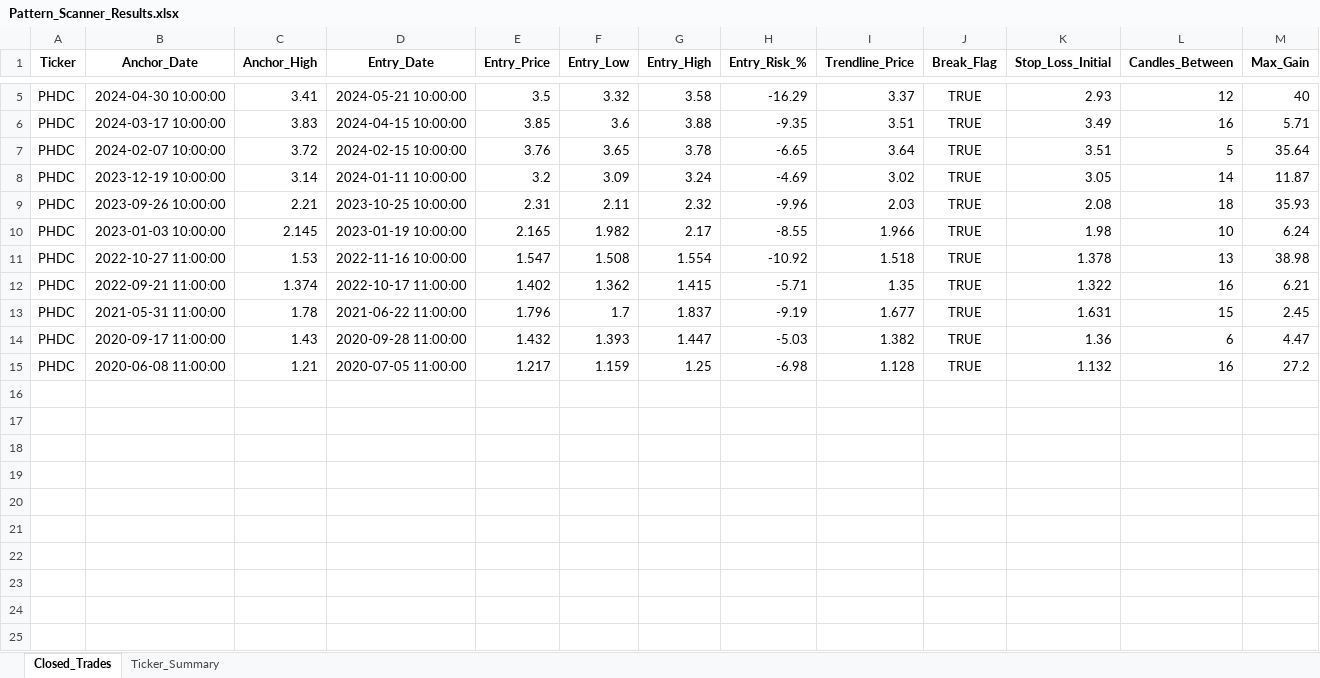
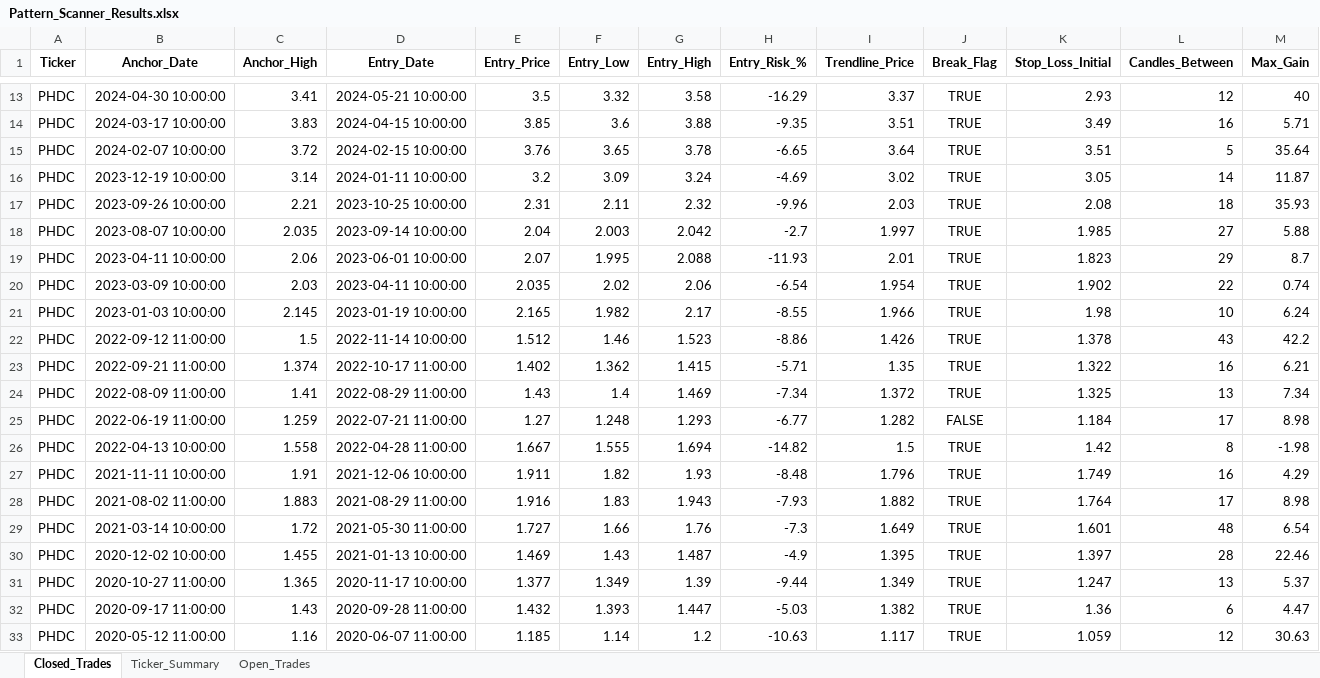
Before and after one commit to vancedmazen-art/stock_dashboard, an Excel workbook: Pattern_Scanner_Results.xlsx, sheet Closed_Trades, drawn as a sheet; only a part is shown, gaps mark what is left out; values as stored, in another font and other column widths than the file's, no borders; removed rows and columns are numbered as before the commit, all else as after; rows hold the shown columns only; the diff covers the shown part only; the diff names each change by its address in the sheet, - before the commit and + after, or states it on an @@ line.

Commit message:
Update Pattern_Scanner_Results.xlsx 2026-07-23 19:40:47.357542

```diff
--- a/Pattern_Scanner_Results.xlsx (sheet Closed_Trades)
+++ b/Pattern_Scanner_Results.xlsx (sheet Closed_Trades)
+sheet tab: Open_Trades
+row 18: PHDC | 2023-08-07 10:00:00 | 2.035 | 2023-09-14 10:00:00 | 2.04 | 2.003 | 2.042 | -2.7 | 1.997 | TRUE | 1.985 | 27 | 5.88
+row 19: PHDC | 2023-04-11 10:00:00 | 2.06 | 2023-06-01 10:00:00 | 2.07 | 1.995 | 2.088 | -11.93 | 2.01 | TRUE | 1.823 | 29 | 8.7
+row 20: PHDC | 2023-03-09 10:00:00 | 2.03 | 2023-04-11 10:00:00 | 2.035 | 2.02 | 2.06 | -6.54 | 1.954 | TRUE | 1.902 | 22 | 0.74
-row 11: PHDC | 2022-10-27 11:00:00 | 1.53 | 2022-11-16 10:00:00 | 1.547 | 1.508 | 1.554 | -10.92 | 1.518 | TRUE | 1.378 | 13 | 38.98
+row 22: PHDC | 2022-09-12 11:00:00 | 1.5 | 2022-11-14 10:00:00 | 1.512 | 1.46 | 1.523 | -8.86 | 1.426 | TRUE | 1.378 | 43 | 42.2
-row 13: PHDC | 2021-05-31 11:00:00 | 1.78 | 2021-06-22 11:00:00 | 1.796 | 1.7 | 1.837 | -9.19 | 1.677 | TRUE | 1.631 | 15 | 2.45
+row 24: PHDC | 2022-08-09 11:00:00 | 1.41 | 2022-08-29 11:00:00 | 1.43 | 1.4 | 1.469 | -7.34 | 1.372 | TRUE | 1.325 | 13 | 7.34
+row 25: PHDC | 2022-06-19 11:00:00 | 1.259 | 2022-07-21 11:00:00 | 1.27 | 1.248 | 1.293 | -6.77 | 1.282 | FALSE | 1.184 | 17 | 8.98
+row 26: PHDC | 2022-04-13 10:00:00 | 1.558 | 2022-04-28 11:00:00 | 1.667 | 1.555 | 1.694 | -14.82 | 1.5 | TRUE | 1.42 | 8 | -1.98
+row 27: PHDC | 2021-11-11 10:00:00 | 1.91 | 2021-12-06 10:00:00 | 1.911 | 1.82 | 1.93 | -8.48 | 1.796 | TRUE | 1.749 | 16 | 4.29
+row 28: PHDC | 2021-08-02 11:00:00 | 1.883 | 2021-08-29 11:00:00 | 1.916 | 1.83 | 1.943 | -7.93 | 1.882 | TRUE | 1.764 | 17 | 8.98
+row 29: PHDC | 2021-03-14 10:00:00 | 1.72 | 2021-05-30 11:00:00 | 1.727 | 1.66 | 1.76 | -7.3 | 1.649 | TRUE | 1.601 | 48 | 6.54
+row 30: PHDC | 2020-12-02 10:00:00 | 1.455 | 2021-01-13 10:00:00 | 1.469 | 1.43 | 1.487 | -4.9 | 1.395 | TRUE | 1.397 | 28 | 22.46
+row 31: PHDC | 2020-10-27 11:00:00 | 1.365 | 2020-11-17 10:00:00 | 1.377 | 1.349 | 1.39 | -9.44 | 1.349 | TRUE | 1.247 | 13 | 5.37
-row 15: PHDC | 2020-06-08 11:00:00 | 1.21 | 2020-07-05 11:00:00 | 1.217 | 1.159 | 1.25 | -6.98 | 1.128 | TRUE | 1.132 | 16 | 27.2
+row 33: PHDC | 2020-05-12 11:00:00 | 1.16 | 2020-06-07 11:00:00 | 1.185 | 1.14 | 1.2 | -10.63 | 1.117 | TRUE | 1.059 | 12 | 30.63
```
Also changed, not shown: 10 added rows and 2 removed rows elsewhere in this sheet, sheet Ticker_Summary.
